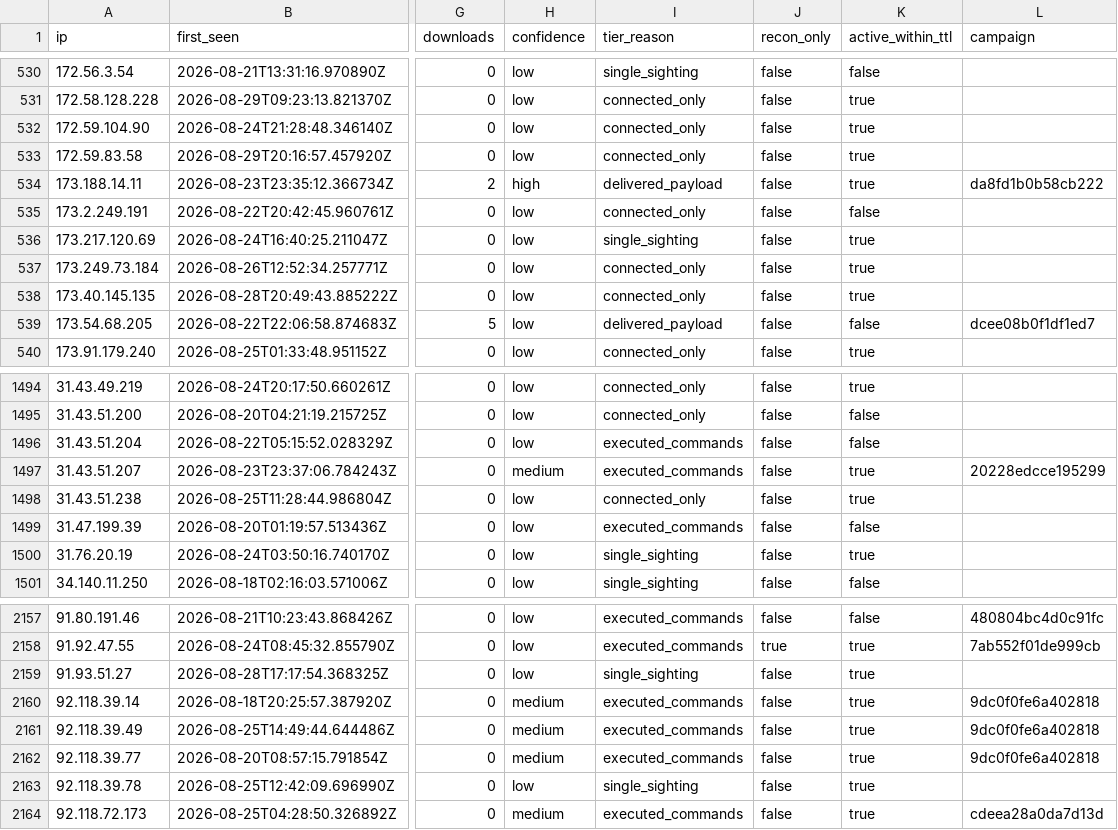
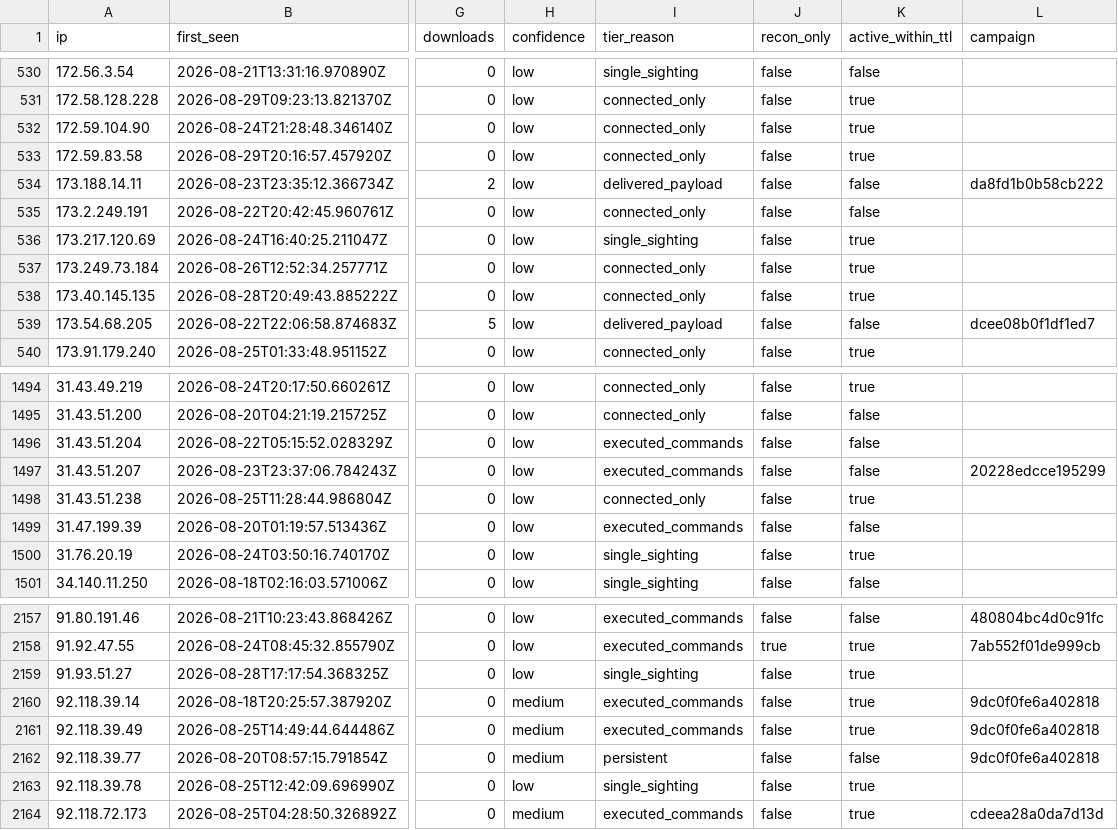
Before and after one commit to Ap6pack/Ap6pack.github.io, a CSV file: dist/honeypot/data/v1/feed/indicators.csv, drawn as a sheet; only a part is shown, gaps mark what is left out; the diff names each change by its address in the sheet, - before the commit and + after, or states it on an @@ line.

```diff
--- a/dist/honeypot/data/v1/feed/indicators.csv
+++ b/dist/honeypot/data/v1/feed/indicators.csv
-H534 (confidence): high
+H534 (confidence): low
-K534 (active_within_ttl): true
+K534 (active_within_ttl): false
-H1497 (confidence): medium
+H1497 (confidence): low
-K1497 (active_within_ttl): true
+K1497 (active_within_ttl): false
-I2162 (tier_reason): executed_commands
+I2162 (tier_reason): persistent
-K2162 (active_within_ttl): true
+K2162 (active_within_ttl): false
```
Also changed, not shown: 12 other files.
